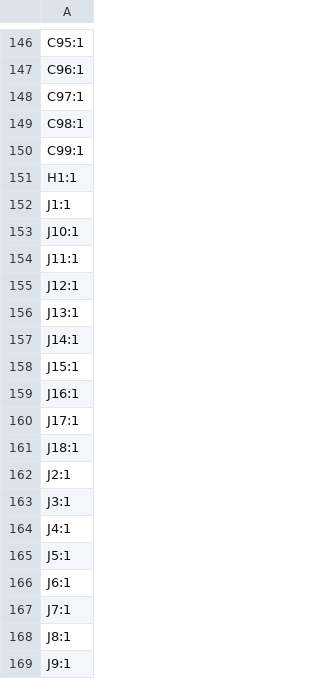
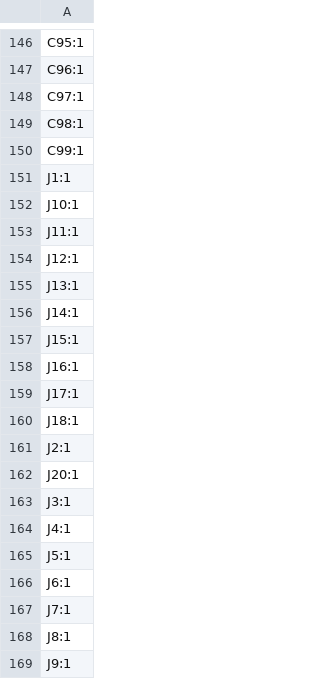
Before and after one commit to Pegoku/LED-Display, a CSV file: LED-Display-PCB/production/designators.csv, drawn as a sheet; only a part is shown, gaps mark what is left out; removed rows and columns are numbered as before the commit, all else as after; the diff names each change by its address in the sheet, - before the commit and + after, or states it on an @@ line.

```diff
--- a/LED-Display-PCB/production/designators.csv
+++ b/LED-Display-PCB/production/designators.csv
-row 151: H1:1
+row 162: J20:1
```
Also changed, not shown: LED-Display-PCB/production/bom.csv, LED-Display-PCB/production/positions.csv, 31 other files.
